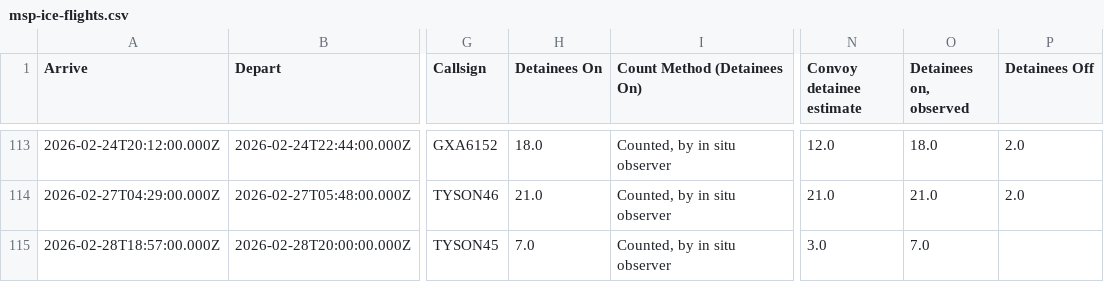
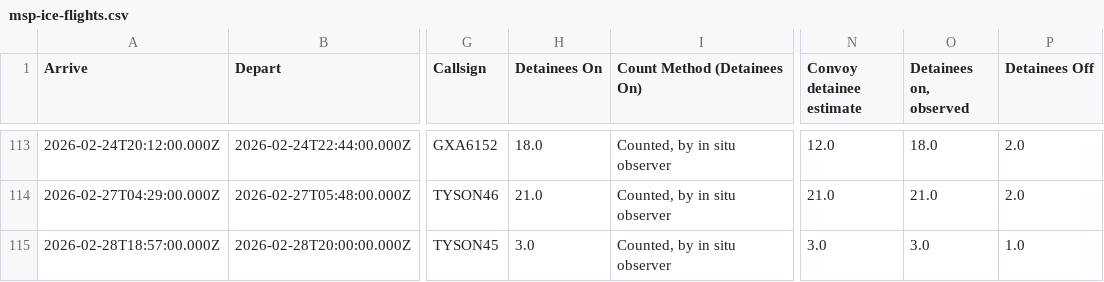
Before and after one commit to mbaynton/msp-ice-flights-shiny, a CSV file: msp-ice-flights.csv, drawn as a sheet; only a part is shown, gaps mark what is left out; the diff names each change by its address in the sheet, - before the commit and + after, or states it on an @@ line.

```diff
--- a/msp-ice-flights.csv
+++ b/msp-ice-flights.csv
-H115 (Detainees On): 7.0
+H115 (Detainees On): 3.0
-O115 (Detainees on, observed): 7.0
+O115 (Detainees on, observed): 3.0
-P115 (Detainees Off): (empty)
+P115 (Detainees Off): 1.0
```
